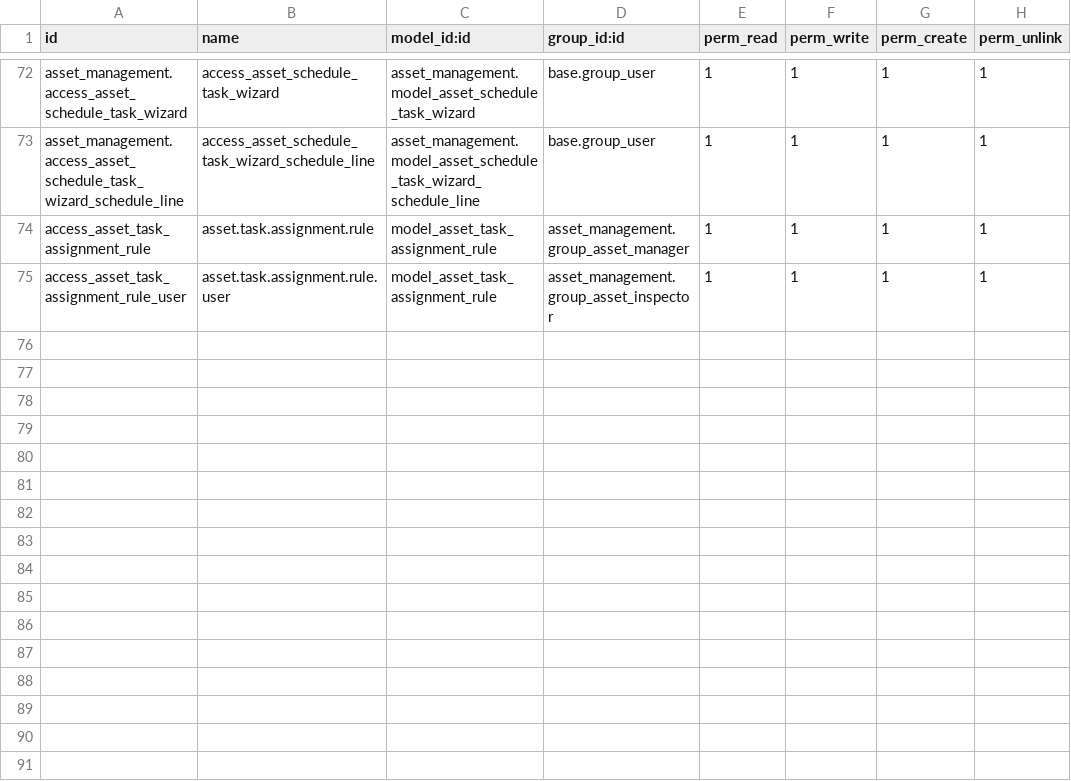
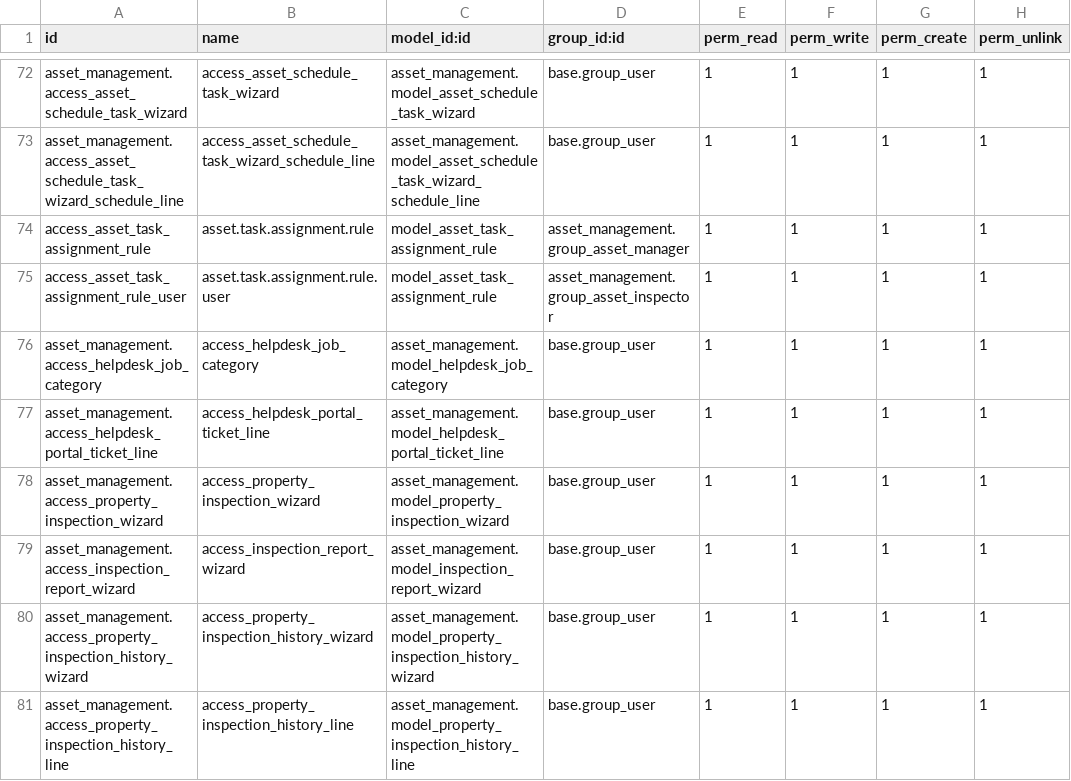
Before and after one commit to baramej/asset_management, a CSV file: security/ir.model.access.csv, drawn as a sheet; only a part is shown, gaps mark what is left out.

Commit message:
Add portal ticket handling, inspection report, and PM schedule updates

```diff
--- a/security/ir.model.access.csv
+++ b/security/ir.model.access.csv
@@ -75 +75,7 @@ access_asset_task_assignment_rule,asset.task.assignment.rule,model_asset_task_as
 access_asset_task_assignment_rule_user,asset.task.assignment.rule.user,model_asset_task_assignment_rule,asset_management.group_asset_inspector,1,1,1,1
+asset_management.access_helpdesk_job_category,access_helpdesk_job_category,asset_management.model_helpdesk_job_category,base.group_user,1,1,1,1
+asset_management.access_helpdesk_portal_ticket_line,access_helpdesk_portal_ticket_line,asset_management.model_helpdesk_portal_ticket_line,base.group_user,1,1,1,1
+asset_management.access_property_inspection_wizard,access_property_inspection_wizard,asset_management.model_property_inspection_wizard,base.group_user,1,1,1,1
+asset_management.access_inspection_report_wizard,access_inspection_report_wizard,asset_management.model_inspection_report_wizard,base.group_user,1,1,1,1
+asset_management.access_property_inspection_history_wizard,access_property_inspection_history_wizard,asset_management.model_property_inspection_history_wizard,base.group_user,1,1,1,1
+asset_management.access_property_inspection_history_line,access_property_inspection_history_line,asset_management.model_property_inspection_history_line,base.group_user,1,1,1,1
```
Also changed, not shown: 30 other files.
